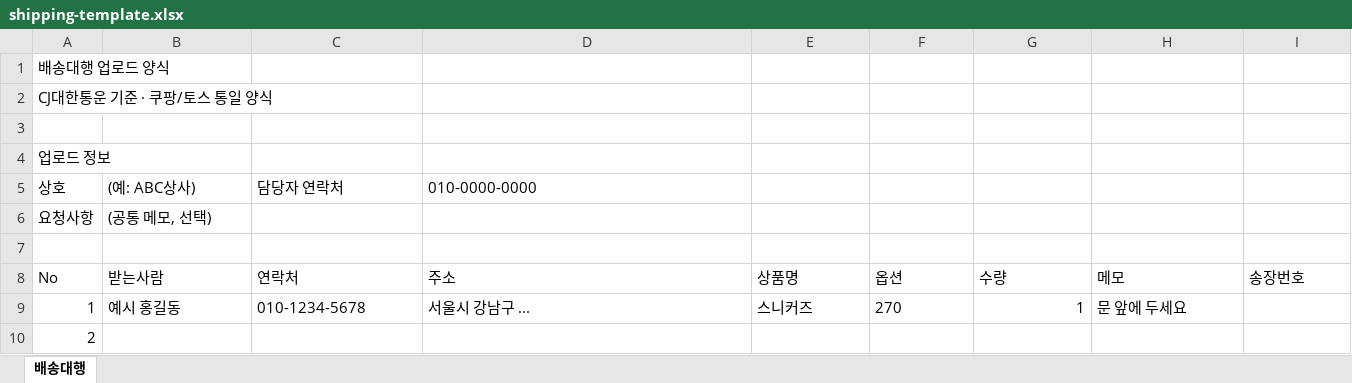
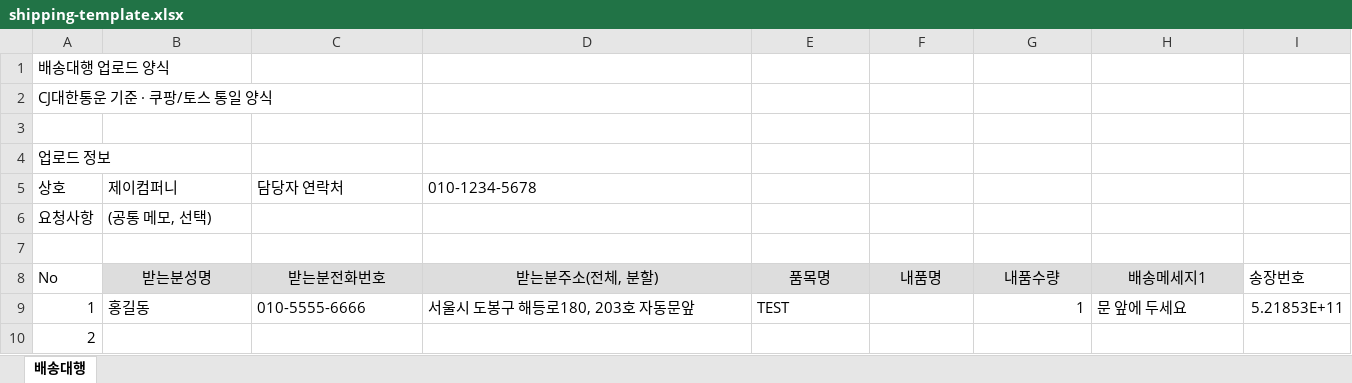
Before and after one commit to Taek-D/exit_mall, an Excel workbook: public/shipping-template.xlsx, sheet 배송대행, drawn as a sheet; values as stored, in another font and other column widths than the file's, no borders; the diff names each change by its address in the sheet, - before the commit and + after, or states it on an @@ line.

Commit message:
feat(shipping): replace template with CJ format and tracking text format

```diff
--- a/public/shipping-template.xlsx (sheet 배송대행)
+++ b/public/shipping-template.xlsx (sheet 배송대행)
-B5: (예: ABC상사)
+B5: 제이컴퍼니
-D5: 010-0000-0000
+D5: 010-1234-5678
-B8 (제이컴퍼니): 받는사람
+B8 (제이컴퍼니): 받는분성명
@@ B8:H8 fill: none → #DDDDDD, alignment: left → center @@
-C8 (담당자 연락처): 연락처
+C8 (담당자 연락처): 받는분전화번호
-D8 (010-1234-5678): 주소
+D8 (010-1234-5678): 받는분주소(전체, 분할)
-E8: 상품명
+E8: 품목명
-F8: 옵션
+F8: 내품명
-G8: 수량
+G8: 내품수량
-H8: 메모
+H8: 배송메세지1
-B9 (제이컴퍼니): 예시 홍길동
+B9 (제이컴퍼니): 홍길동
-C9 (담당자 연락처): 010-1234-5678
+C9 (담당자 연락처): 010-5555-6666
-D9 (010-1234-5678): 서울시 강남구 ...
+D9 (010-1234-5678): 서울시 도봉구 해등로180, 203호 자동문앞
-E9: 스니커즈
+E9: TEST
-F9: 270
+F9: (empty)
-I9: (empty)
+I9: 5.21853E+11
```
Also changed, not shown: 3 other files.
